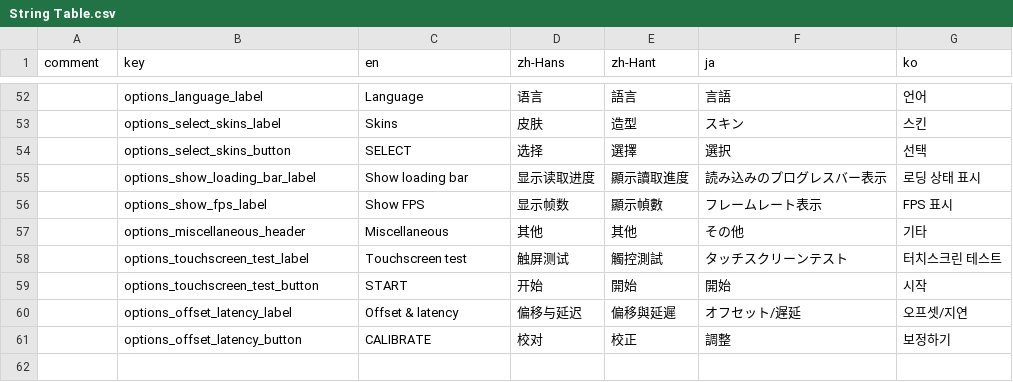
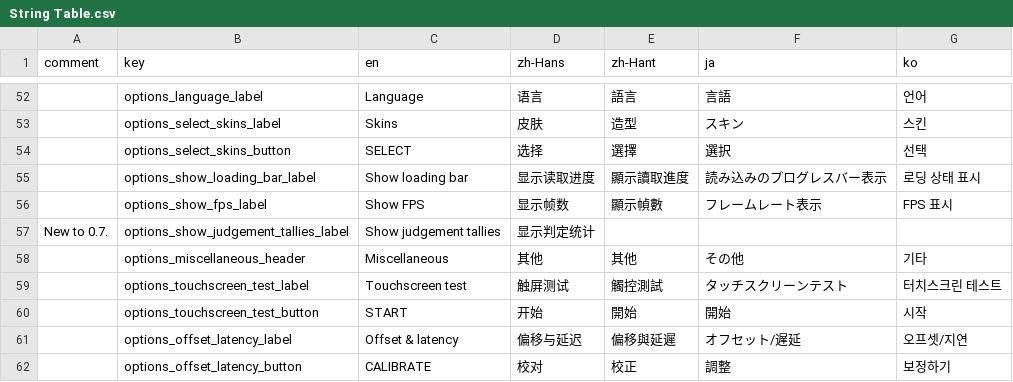
Before and after one commit to techmania-team/techmania, a CSV file: TECHMANIA/Assets/String Table.csv, drawn as a sheet; only a part is shown, gaps mark what is left out; the shorter side is filled out with more unchanged rows; the diff covers the shown part only; the diff names each change by its address in the sheet, - before the commit and + after, or states it on an @@ line.

Commit message:
Localization of modifier sidesheet. Dropdown options not yet localized.

```diff
--- a/TECHMANIA/Assets/String Table.csv
+++ b/TECHMANIA/Assets/String Table.csv
+row 57: New to 0.7. | options_show_judgement_tallies_label | Show judgement tallies | 显示判定统计
```
Also changed, not shown: 18 added rows, 1 removed row and 6 edited cells elsewhere in this file, 4 other files.
